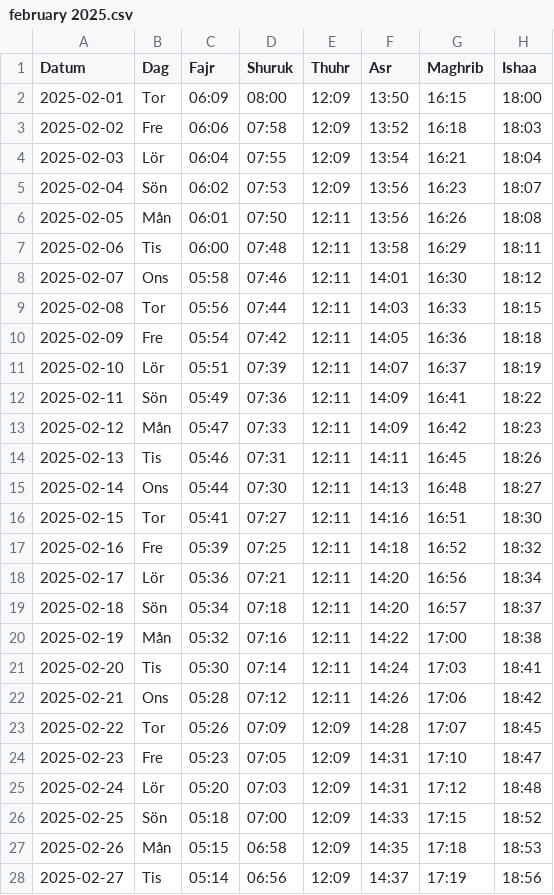
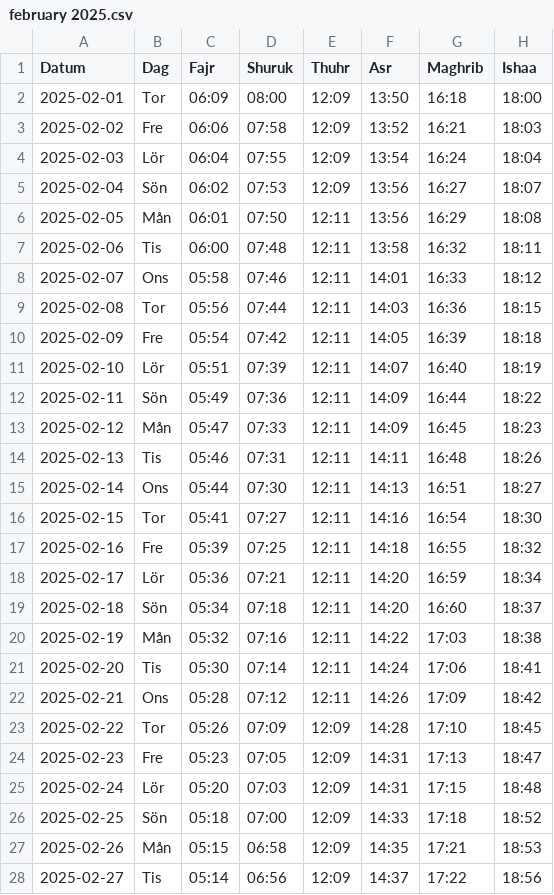
Before and after one commit to Abdumah-code/prayer-times-website, a CSV file: data/february 2025.csv, drawn as a sheet; only a part is shown; the diff covers the shown part only.

Commit message:
updated feb

```diff
--- a/data/february 2025.csv
+++ b/data/february 2025.csv
@@ -1,28 +1,28 @@
 Datum,Dag,Fajr,Shuruk,Thuhr,Asr,Maghrib,Ishaa
-2025-02-01,Tor,06:09,08:00,12:09,13:50,16:15,18:00
-2025-02-02,Fre,06:06,07:58,12:09,13:52,16:18,18:03
-2025-02-03,Lör,06:04,07:55,12:09,13:54,16:21,18:04
-2025-02-04,Sön,06:02,07:53,12:09,13:56,16:23,18:07
-2025-02-05,Mån,06:01,07:50,12:11,13:56,16:26,18:08
-2025-02-06,Tis,06:00,07:48,12:11,13:58,16:29,18:11
-2025-02-07,Ons,05:58,07:46,12:11,14:01,16:30,18:12
-2025-02-08,Tor,05:56,07:44,12:11,14:03,16:33,18:15
-2025-02-09,Fre,05:54,07:42,12:11,14:05,16:36,18:18
-2025-02-10,Lör,05:51,07:39,12:11,14:07,16:37,18:19
-2025-02-11,Sön,05:49,07:36,12:11,14:09,16:41,18:22
-2025-02-12,Mån,05:47,07:33,12:11,14:09,16:42,18:23
-2025-02-13,Tis,05:46,07:31,12:11,14:11,16:45,18:26
-2025-02-14,Ons,05:44,07:30,12:11,14:13,16:48,18:27
-2025-02-15,Tor,05:41,07:27,12:11,14:16,16:51,18:30
-2025-02-16,Fre,05:39,07:25,12:11,14:18,16:52,18:32
-2025-02-17,Lör,05:36,07:21,12:11,14:20,16:56,18:34
-2025-02-18,Sön,05:34,07:18,12:11,14:20,16:57,18:37
-2025-02-19,Mån,05:32,07:16,12:11,14:22,17:00,18:38
-2025-02-20,Tis,05:30,07:14,12:11,14:24,17:03,18:41
-2025-02-21,Ons,05:28,07:12,12:11,14:26,17:06,18:42
-2025-02-22,Tor,05:26,07:09,12:09,14:28,17:07,18:45
-2025-02-23,Fre,05:23,07:05,12:09,14:31,17:10,18:47
-2025-02-24,Lör,05:20,07:03,12:09,14:31,17:12,18:48
-2025-02-25,Sön,05:18,07:00,12:09,14:33,17:15,18:52
-2025-02-26,Mån,05:15,06:58,12:09,14:35,17:18,18:53
-2025-02-27,Tis,05:14,06:56,12:09,14:37,17:19,18:56
+2025-02-01,Tor,06:09,08:00,12:09,13:50,16:18,18:00
+2025-02-02,Fre,06:06,07:58,12:09,13:52,16:21,18:03
+2025-02-03,Lör,06:04,07:55,12:09,13:54,16:24,18:04
+2025-02-04,Sön,06:02,07:53,12:09,13:56,16:27,18:07
+2025-02-05,Mån,06:01,07:50,12:11,13:56,16:29,18:08
+2025-02-06,Tis,06:00,07:48,12:11,13:58,16:32,18:11
+2025-02-07,Ons,05:58,07:46,12:11,14:01,16:33,18:12
+2025-02-08,Tor,05:56,07:44,12:11,14:03,16:36,18:15
+2025-02-09,Fre,05:54,07:42,12:11,14:05,16:39,18:18
+2025-02-10,Lör,05:51,07:39,12:11,14:07,16:40,18:19
+2025-02-11,Sön,05:49,07:36,12:11,14:09,16:44,18:22
+2025-02-12,Mån,05:47,07:33,12:11,14:09,16:45,18:23
+2025-02-13,Tis,05:46,07:31,12:11,14:11,16:48,18:26
+2025-02-14,Ons,05:44,07:30,12:11,14:13,16:51,18:27
+2025-02-15,Tor,05:41,07:27,12:11,14:16,16:54,18:30
+2025-02-16,Fre,05:39,07:25,12:11,14:18,16:55,18:32
+2025-02-17,Lör,05:36,07:21,12:11,14:20,16:59,18:34
+2025-02-18,Sön,05:34,07:18,12:11,14:20,16:60,18:37
+2025-02-19,Mån,05:32,07:16,12:11,14:22,17:03,18:38
+2025-02-20,Tis,05:30,07:14,12:11,14:24,17:06,18:41
+2025-02-21,Ons,05:28,07:12,12:11,14:26,17:09,18:42
+2025-02-22,Tor,05:26,07:09,12:09,14:28,17:10,18:45
+2025-02-23,Fre,05:23,07:05,12:09,14:31,17:13,18:47
+2025-02-24,Lör,05:20,07:03,12:09,14:31,17:15,18:48
+2025-02-25,Sön,05:18,07:00,12:09,14:33,17:18,18:52
+2025-02-26,Mån,05:15,06:58,12:09,14:35,17:21,18:53
+2025-02-27,Tis,05:14,06:56,12:09,14:37,17:22,18:56
```
Also changed, not shown: 1 edited cell elsewhere in this file.
